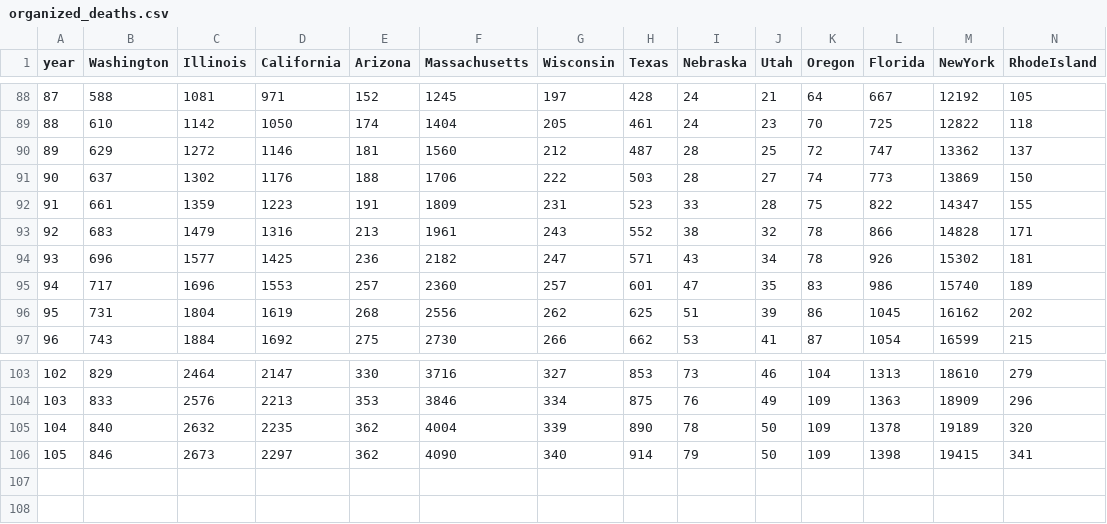
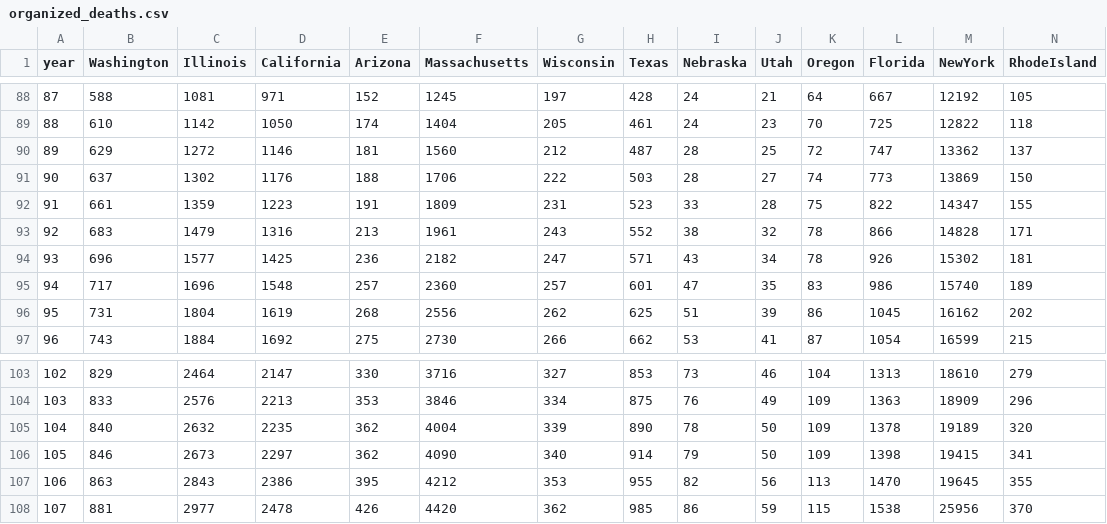
Before and after one commit to mattjgally/corona, a CSV file: organized_deaths.csv, drawn as a sheet; only a part is shown, gaps mark what is left out; rows hold the shown columns only; the diff names each change by its address in the sheet, - before the commit and + after, or states it on an @@ line.

```diff
--- a/organized_deaths.csv
+++ b/organized_deaths.csv
-D95 (California): 1553
+D95 (California): 1548
+row 107: 106 | 863 | 2843 | 2386 | 395 | 4212 | 353 | 955 | 82 | 56 | 113 | 1470 | 19645 | 355
+row 108: 107 | 881 | 2977 | 2478 | 426 | 4420 | 362 | 985 | 86 | 59 | 115 | 1538 | 25956 | 370
```
Also changed, not shown: new_cases.csv, new_deaths.csv, 3 other files.
